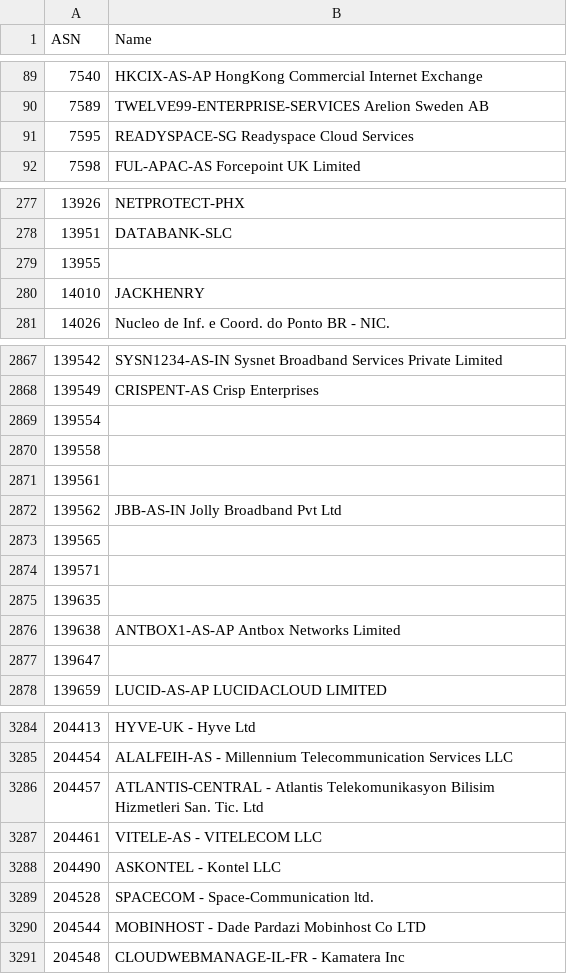
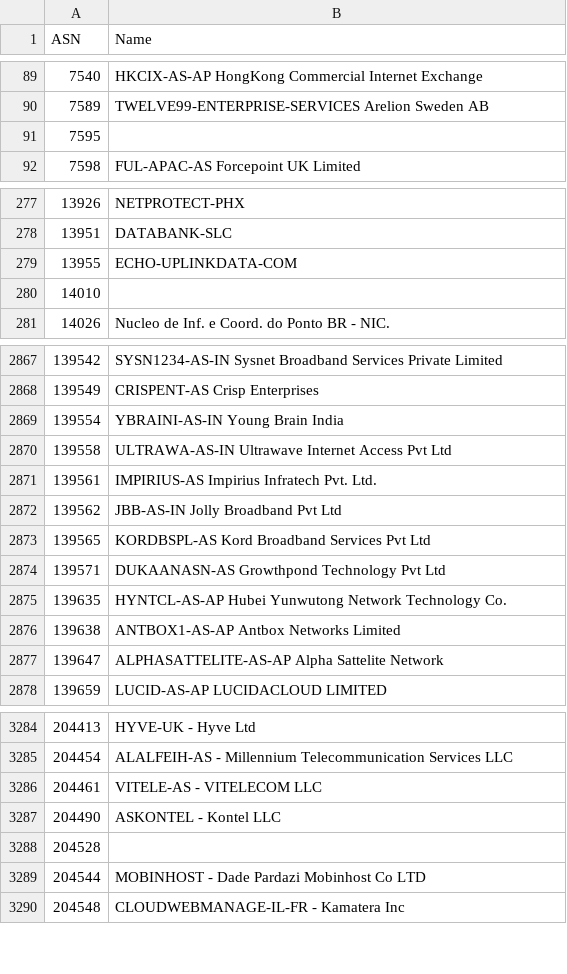
Before and after one commit to Munzy/blackbox, a CSV file: blocks/hosting/hosting.csv, drawn as a sheet; only a part is shown, gaps mark what is left out; the diff covers the shown part only.

Commit message:
Update from https://github.com/Munzy/blackbox/commit/a8bd10d5f0e721e4aad674124c44ed4ed16a8b0b

```diff
--- a/blocks/hosting/hosting.csv
+++ b/blocks/hosting/hosting.csv
@@ -90,3 +90,3 @@ ASN,Name
 7589,"TWELVE99-ENTERPRISE-SERVICES Arelion Sweden AB"
-7595,"READYSPACE-SG Readyspace Cloud Services"
+7595,
 7598,"FUL-APAC-AS Forcepoint UK Limited"
@@ -278,4 +278,4 @@ ASN,Name
 13951,DATABANK-SLC
-13955,
-14010,JACKHENRY
+13955,ECHO-UPLINKDATA-COM
+14010,
 14026,"Nucleo de Inf. e Coord. do Ponto BR - NIC."
@@ -2868,11 +2868,11 @@ ASN,Name
 139549,"CRISPENT-AS Crisp Enterprises"
-139554,
-139558,
-139561,
+139554,"YBRAINI-AS-IN Young Brain India"
+139558,"ULTRAWA-AS-IN Ultrawave Internet Access Pvt Ltd"
+139561,"IMPIRIUS-AS Impirius Infratech Pvt. Ltd."
 139562,"JBB-AS-IN Jolly Broadband Pvt Ltd"
-139565,
-139571,
-139635,
+139565,"KORDBSPL-AS Kord Broadband Services Pvt Ltd"
+139571,"DUKAANASN-AS Growthpond Technology Pvt Ltd"
+139635,"HYNTCL-AS-AP Hubei Yunwutong Network Technology Co."
 139638,"ANTBOX1-AS-AP Antbox Networks Limited"
-139647,
+139647,"ALPHASATTELITE-AS-AP Alpha Sattelite Network"
 139659,"LUCID-AS-AP LUCIDACLOUD LIMITED"
@@ -3285,6 +3285,5 @@ ASN,Name
 204454,"ALALFEIH-AS - Millennium Telecommunication Services LLC"
-204457,"ATLANTIS-CENTRAL - Atlantis Telekomunikasyon Bilisim Hizmetleri San. Tic. Ltd"
 204461,"VITELE-AS - VITELECOM LLC"
 204490,"ASKONTEL - Kontel LLC"
-204528,"SPACECOM - Space-Communication ltd."
+204528,
 204544,"MOBINHOST - Dade Pardazi Mobinhost Co LTD"
```
Also changed, not shown: 20 edited cells elsewhere in this file.
